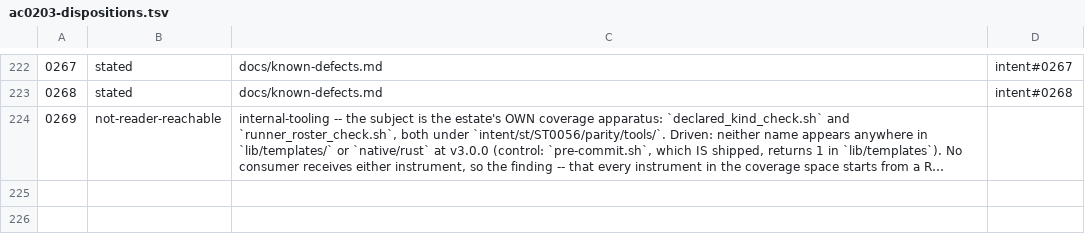
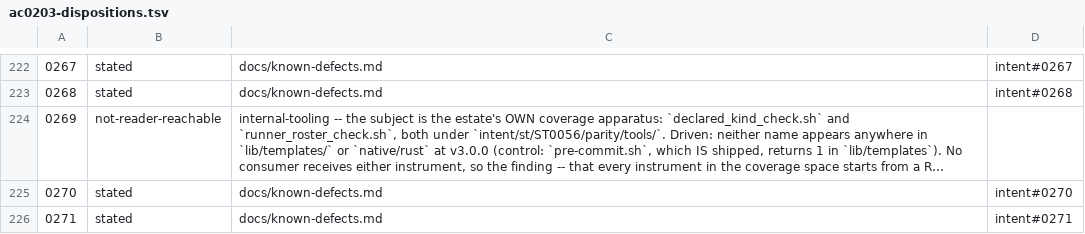
Before and after one commit to matthewsinclair/intent, a TSV file: intent/st/ST0056/parity/data/ac0203-dispositions.tsv, drawn as a sheet; only a part is shown, gaps mark what is left out; long unchanged cells end in …; the diff names each change by its address in the sheet, - before the commit and + after, or states it on an @@ line.

```diff
--- a/intent/st/ST0056/parity/data/ac0203-dispositions.tsv
+++ b/intent/st/ST0056/parity/data/ac0203-dispositions.tsv
+row 225: 0270 | stated | docs/known-defects.md | intent#0270
+row 226: 0271 | stated | docs/known-defects.md | intent#0271
```
Also changed, not shown: 3 other files.
